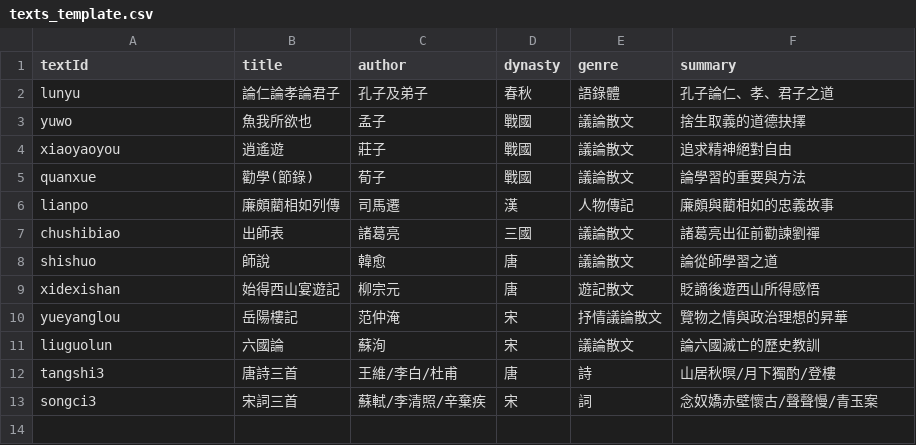
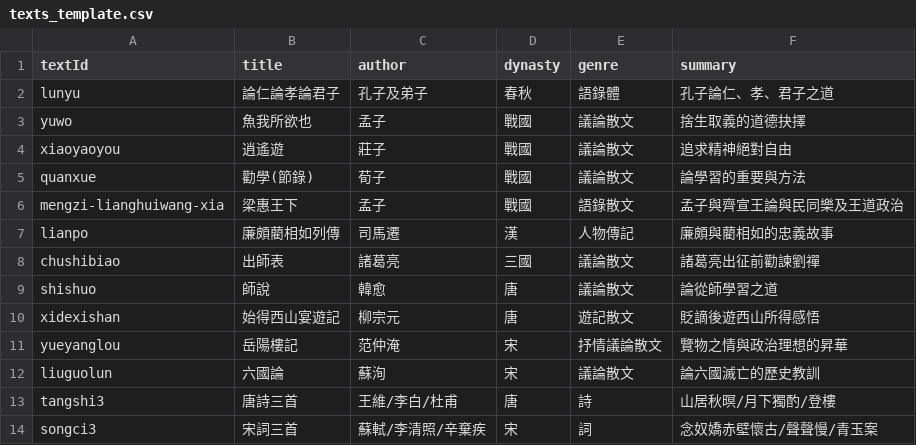
Before and after one commit to cheukwing129/DSEClassicalChinese, a CSV file: data/texts_template.csv, drawn as a sheet; the diff names each change by its address in the sheet, - before the commit and + after, or states it on an @@ line.

Commit message:
content: register Liang Hui Wang transfer source

```diff
--- a/data/texts_template.csv
+++ b/data/texts_template.csv
+row 6: mengzi-lianghuiwang-xia | 梁惠王下 | 孟子 | 戰國 | 語錄散文 | 孟子與齊宣王論與民同樂及王道政治
```
